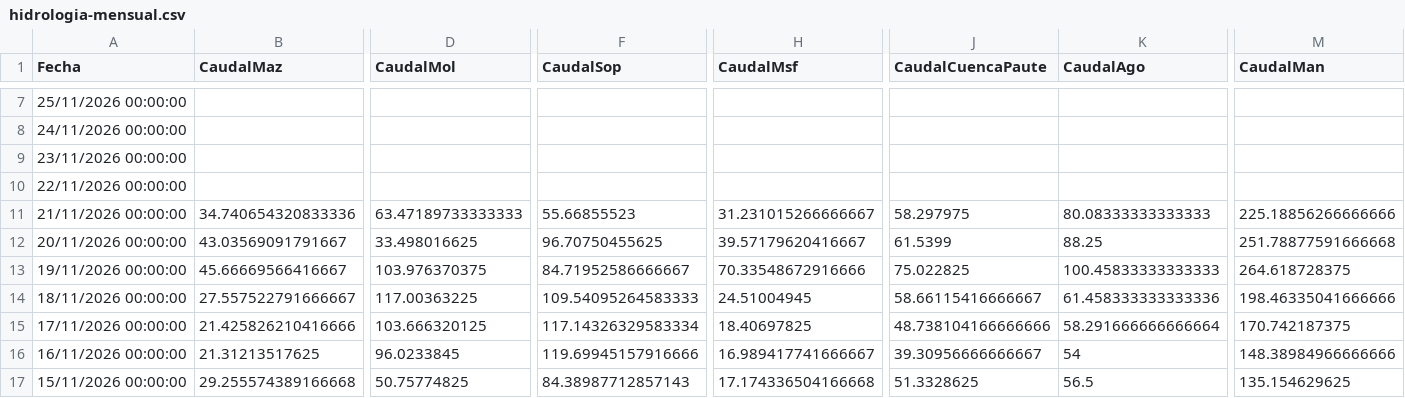
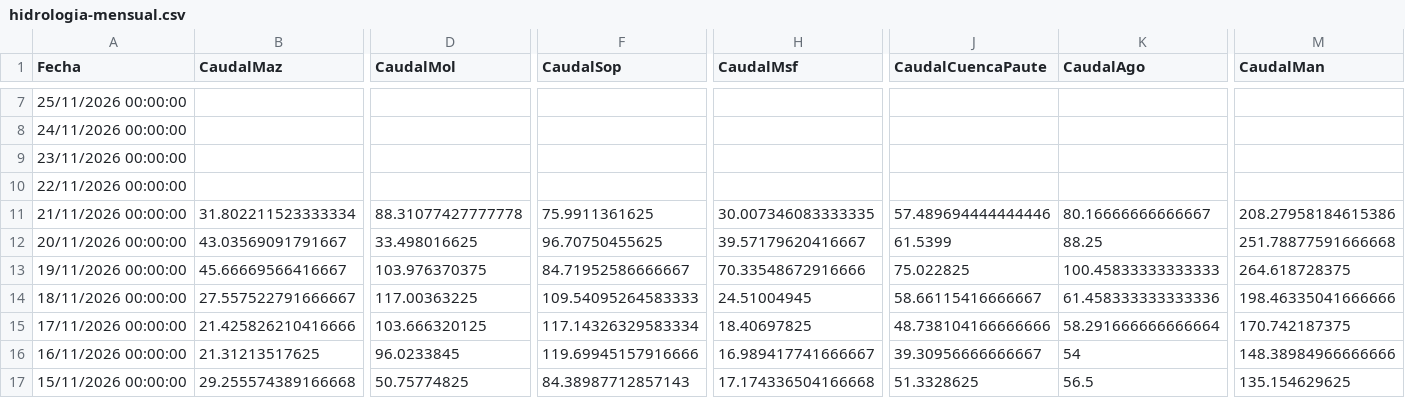
Before and after one commit to davidmunoz-create/hidroelectricasecuador, a CSV file: data/hidrologia-mensual.csv, drawn as a sheet; only a part is shown, gaps mark what is left out; the diff covers the shown part only; the diff names each change by its address in the sheet, - before the commit and + after, or states it on an @@ line.

```diff
--- a/data/hidrologia-mensual.csv
+++ b/data/hidrologia-mensual.csv
-B11 (CaudalMaz): 34.740654320833336
+B11 (CaudalMaz): 31.802211523333334
-D11 (CaudalMol): 63.47189733333333
+D11 (CaudalMol): 88.31077427777778
-F11 (CaudalSop): 55.66855523
+F11 (CaudalSop): 75.9911361625
-H11 (CaudalMsf): 31.231015266666667
+H11 (CaudalMsf): 30.007346083333335
-J11 (CaudalCuencaPaute): 58.297975
+J11 (CaudalCuencaPaute): 57.489694444444446
-K11 (CaudalAgo): 80.08333333333333
+K11 (CaudalAgo): 80.16666666666667
-M11 (CaudalMan): 225.18856266666666
+M11 (CaudalMan): 208.27958184615386
```
Also changed, not shown: 1 edited cell elsewhere in this file, data/hidrologia-diario.csv, data/produccion-diario.csv, 1 other file.
